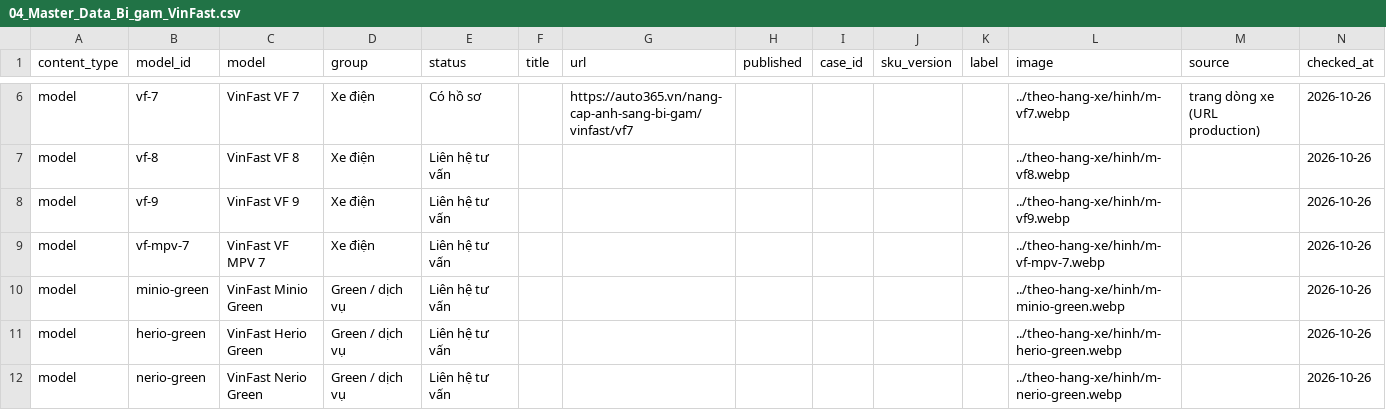
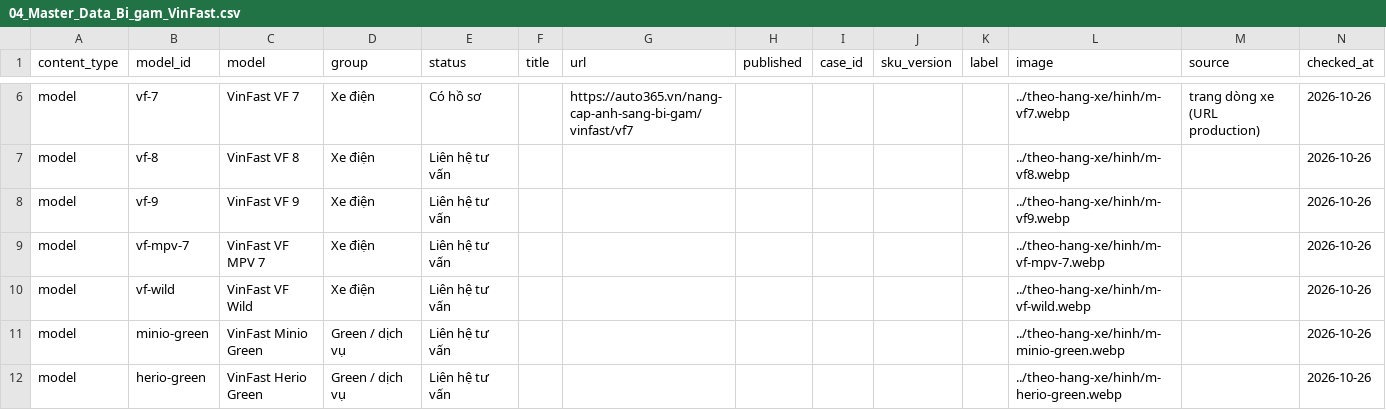
Before and after one commit to manhcuong365group/preview-365group, a CSV file: docs/bi-gam-vinfast/04_Master_Data_Bi_gam_VinFast.csv, drawn as a sheet; only a part is shown, gaps mark what is left out; the shorter side is filled out with more unchanged rows; rows hold the shown columns only; the diff names each change by its address in the sheet, - before the commit and + after, or states it on an @@ line.

```diff
--- a/docs/bi-gam-vinfast/04_Master_Data_Bi_gam_VinFast.csv
+++ b/docs/bi-gam-vinfast/04_Master_Data_Bi_gam_VinFast.csv
+row 10: model | vf-wild | VinFast VF Wild | Xe điện | Liên hệ tư vấn |  |  |  |  |  |  | ../theo-hang-xe/hinh/m-vf-wild.webp |  | 2026-10-26
```
Also changed, not shown: 6 other files.
